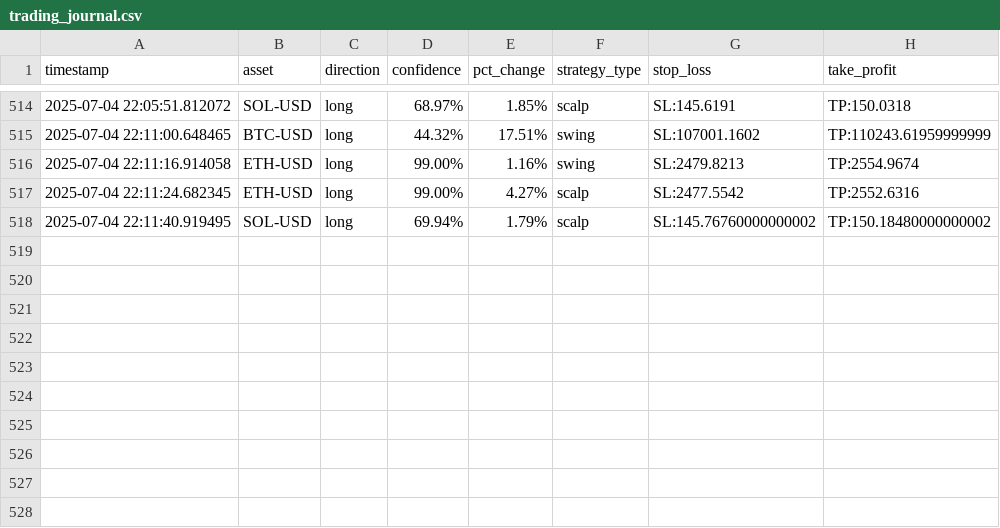
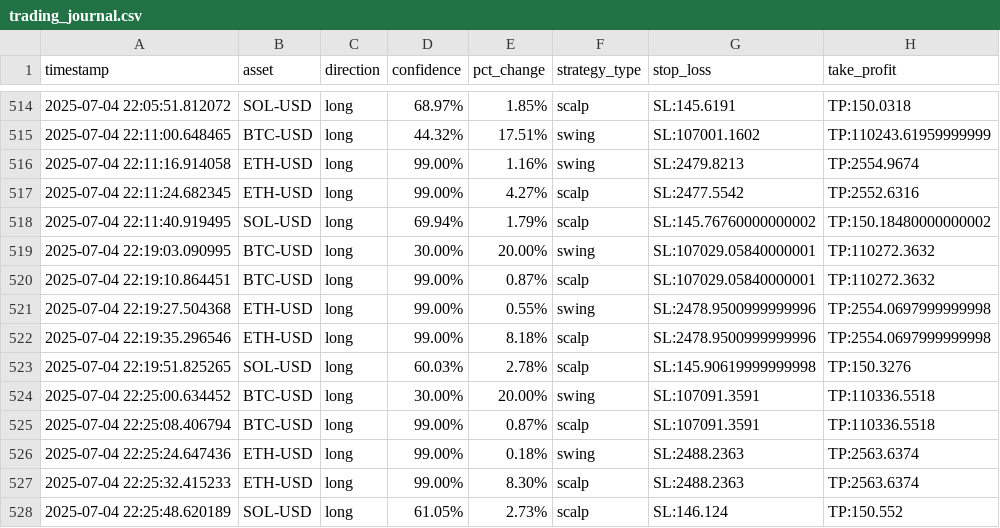
Before and after one commit to zargul123/zargul-trader-2.0, a CSV file: trading_journal.csv, drawn as a sheet; only a part is shown, gaps mark what is left out.

```diff
--- a/trading_journal.csv
+++ b/trading_journal.csv
@@ -518 +518,11 @@ timestamp,asset,direction,confidence,pct_change,strategy_type,stop_loss,take_pro
 2025-07-04 22:11:40.919495,SOL-USD,long,69.94%,1.79%,scalp,SL:145.76760000000002,TP:150.18480000000002
+2025-07-04 22:19:03.090995,BTC-USD,long,30.00%,20.00%,swing,SL:107029.05840000001,TP:110272.3632
+2025-07-04 22:19:10.864451,BTC-USD,long,99.00%,0.87%,scalp,SL:107029.05840000001,TP:110272.3632
+2025-07-04 22:19:27.504368,ETH-USD,long,99.00%,0.55%,swing,SL:2478.9500999999996,TP:2554.0697999999998
+2025-07-04 22:19:35.296546,ETH-USD,long,99.00%,8.18%,scalp,SL:2478.9500999999996,TP:2554.0697999999998
+2025-07-04 22:19:51.825265,SOL-USD,long,60.03%,2.78%,scalp,SL:145.90619999999998,TP:150.3276
+2025-07-04 22:25:00.634452,BTC-USD,long,30.00%,20.00%,swing,SL:107091.3591,TP:110336.5518
+2025-07-04 22:25:08.406794,BTC-USD,long,99.00%,0.87%,scalp,SL:107091.3591,TP:110336.5518
+2025-07-04 22:25:24.647436,ETH-USD,long,99.00%,0.18%,swing,SL:2488.2363,TP:2563.6374
+2025-07-04 22:25:32.415233,ETH-USD,long,99.00%,8.30%,scalp,SL:2488.2363,TP:2563.6374
+2025-07-04 22:25:48.620189,SOL-USD,long,61.05%,2.73%,scalp,SL:146.124,TP:150.552
```
Also changed, not shown: 8 other files.
